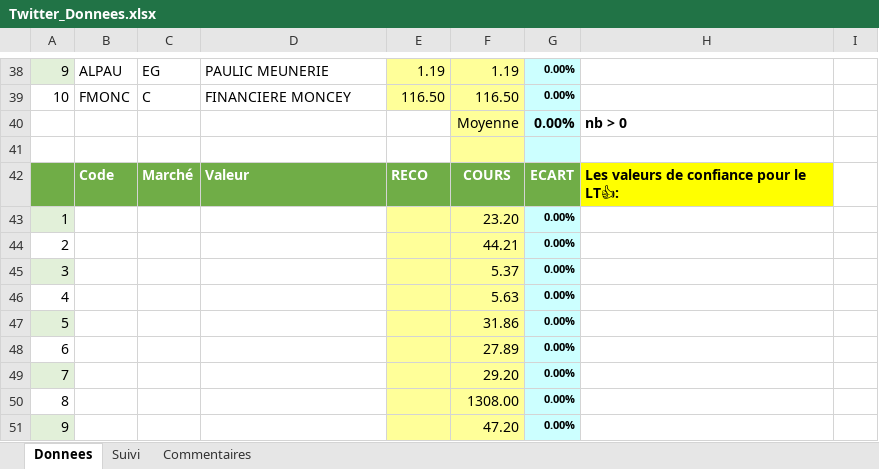
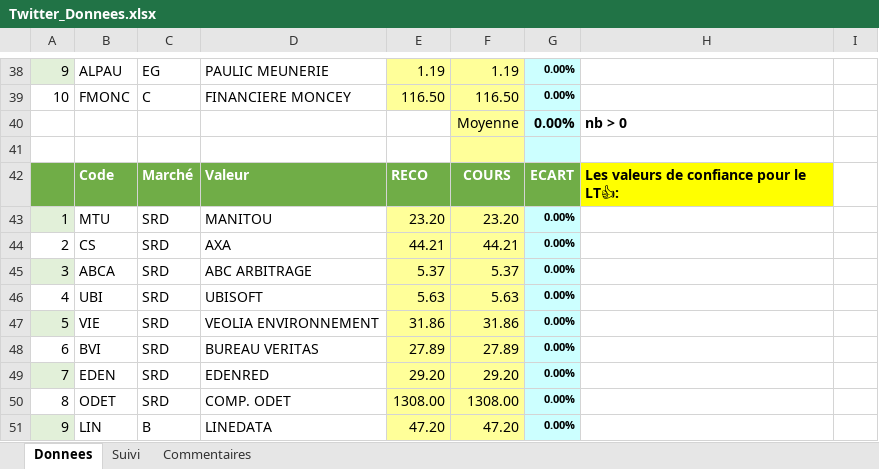
Before and after one commit to Charly33436/Swing_Trading, an Excel workbook: Twitter_Donnees.xlsx, sheet Donnees, drawn as a sheet; only a part is shown, gaps mark what is left out; values as stored, in another font and other column widths than the file's, no borders; conditional formats not drawn; the diff covers the shown part only; the diff names each change by its address in the sheet, - before the commit and + after, or states it on an @@ line.

Commit message:
Mise à jour auto - 2026-09-16 19:53

```diff
--- a/Twitter_Donnees.xlsx (sheet Donnees)
+++ b/Twitter_Donnees.xlsx (sheet Donnees)
-B43: (empty)
+B43: MTU
-C43:C50: (empty)
+C43:C50: SRD
-D43: (empty)
+D43: MANITOU
-E43: (empty)
+E43: 23.20
-B44: (empty)
+B44: CS
-D44: (empty)
+D44: AXA
-E44: (empty)
+E44: 44.21
-B45: (empty)
+B45: ABCA
-D45: (empty)
+D45: ABC ARBITRAGE
-E45: (empty)
+E45: 5.37
-B46: (empty)
+B46: UBI
-D46: (empty)
+D46: UBISOFT
-E46: (empty)
+E46: 5.63
-B47: (empty)
+B47: VIE
-D47: (empty)
+D47: VEOLIA ENVIRONNEMENT
-E47: (empty)
+E47: 31.86
-B48: (empty)
+B48: BVI
-D48: (empty)
+D48: BUREAU VERITAS
-E48: (empty)
+E48: 27.89
-B49: (empty)
+B49: EDEN
-D49: (empty)
+D49: EDENRED
-E49: (empty)
+E49: 29.20
-B50: (empty)
+B50: ODET
-D50: (empty)
+D50: COMP. ODET
-E50: (empty)
+E50: 1308.00
-B51: (empty)
+B51: LIN
-C51: (empty)
+C51: B
-D51: (empty)
+D51: LINEDATA
-E51: (empty)
+E51: 47.20
```
Also changed, not shown: 109 edited cells elsewhere in this sheet.
